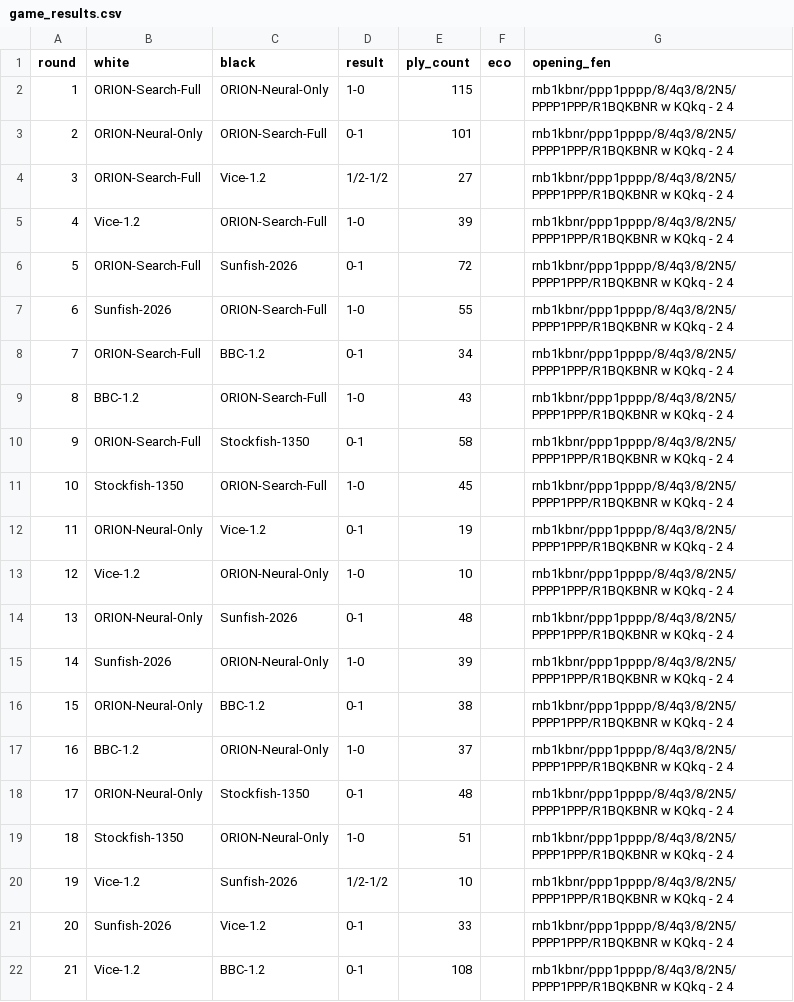
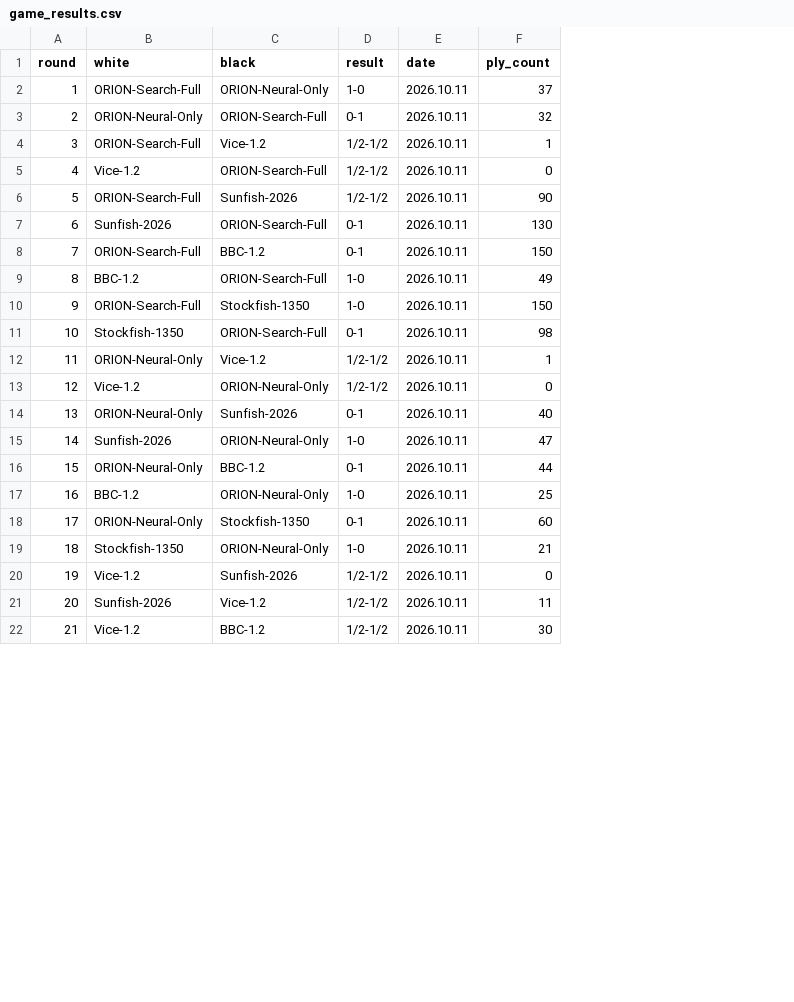
Before and after one commit to Team-Auralis/Astrion, a CSV file: experiments/calibrated_eval/game_results.csv, drawn as a sheet; only a part is shown; removed rows and columns are numbered as before the commit, all else as after; the diff covers the shown part only; the diff names each change by its address in the sheet, - before the commit and + after, or states it on an @@ line.

Commit message:
feat(benchmark): publish Gate 4 calibrated tournament results with dual Ordo anchors (1541-1965 Elo)

```diff
--- a/experiments/calibrated_eval/game_results.csv
+++ b/experiments/calibrated_eval/game_results.csv
+column E (date), rows 2-22: all 2026.10.11
-column F (eco), empty
-column G (opening_fen), rows 2-22: all rnb1kbnr/ppp1pppp/8/4q3/8/2N5/PPPP1PPP/R1BQKBNR w KQkq - 2 4
-F2 (ply_count): 115
+F2 (ply_count): 37
-F3 (ply_count): 101
+F3 (ply_count): 32
-F4 (ply_count): 27
+F4 (ply_count): 1
-D5 (result): 1-0
+D5 (result): 1/2-1/2
-F5 (ply_count): 39
+F5 (ply_count): 0
-D6 (result): 0-1
+D6 (result): 1/2-1/2
-F6 (ply_count): 72
+F6 (ply_count): 90
-D7 (result): 1-0
+D7 (result): 0-1
-F7 (ply_count): 55
+F7 (ply_count): 130
-F8 (ply_count): 34
+F8 (ply_count): 150
-F9 (ply_count): 43
+F9 (ply_count): 49
-D10 (result): 0-1
+D10 (result): 1-0
-F10 (ply_count): 58
+F10 (ply_count): 150
-D11 (result): 1-0
+D11 (result): 0-1
-F11 (ply_count): 45
+F11 (ply_count): 98
-D12 (result): 0-1
+D12 (result): 1/2-1/2
-F12 (ply_count): 19
+F12 (ply_count): 1
-D13 (result): 1-0
+D13 (result): 1/2-1/2
-F13 (ply_count): 10
+F13 (ply_count): 0
-F14 (ply_count): 48
+F14 (ply_count): 40
-F15 (ply_count): 39
+F15 (ply_count): 47
-F16 (ply_count): 38
+F16 (ply_count): 44
-F17 (ply_count): 37
+F17 (ply_count): 25
-F18 (ply_count): 48
+F18 (ply_count): 60
-F19 (ply_count): 51
+F19 (ply_count): 21
-F20 (ply_count): 10
+F20 (ply_count): 0
-D21:D22 (result): 0-1
+D21:D22 (result): 1/2-1/2
-F21 (ply_count): 33
+F21 (ply_count): 11
-F22 (ply_count): 108
+F22 (ply_count): 30
```
Also changed, not shown: 14 edited cells elsewhere in this file, 12 other files.
